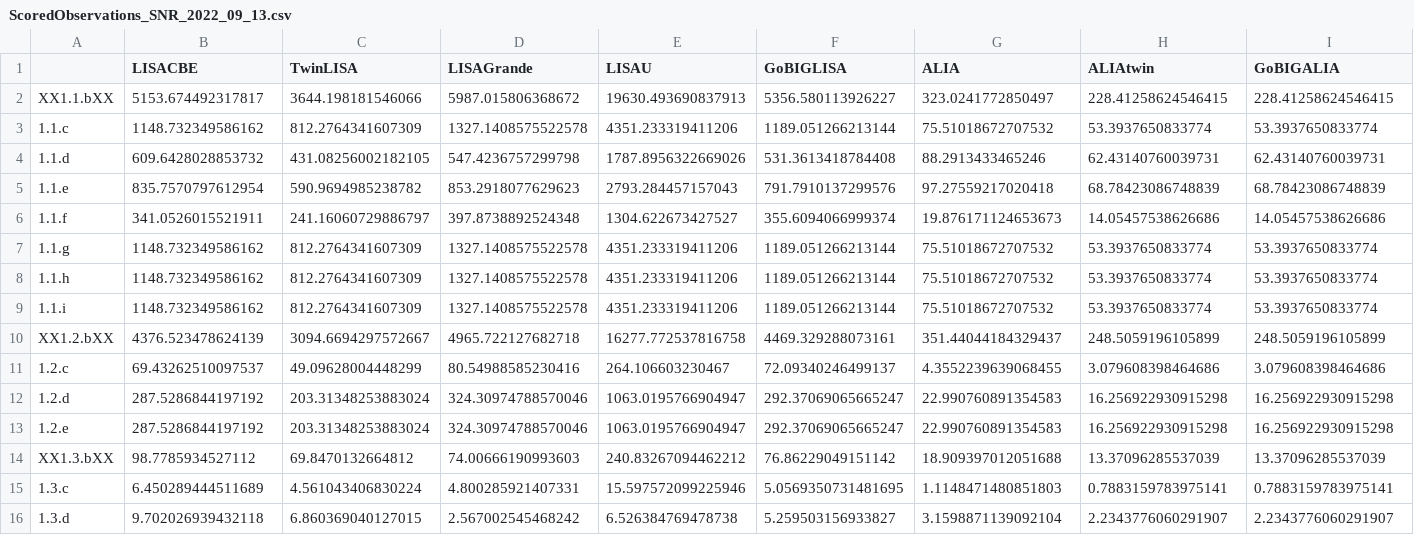
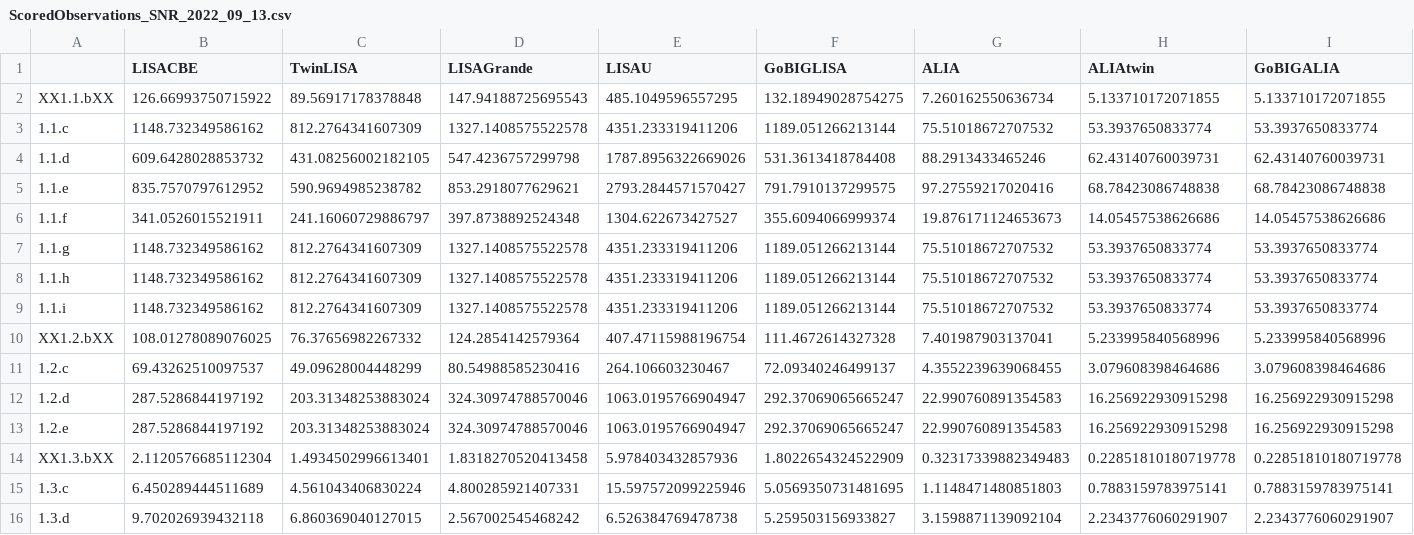
Before and after one commit to JohnGBaker/GWI-metrics, a CSV file: Data/ScoredObservations_SNR_2022_09_13.csv, drawn as a sheet; only a part is shown; the diff covers the shown part only.

```diff
--- a/Data/ScoredObservations_SNR_2022_09_13.csv
+++ b/Data/ScoredObservations_SNR_2022_09_13.csv
@@ -1,6 +1,6 @@
 ,LISACBE,TwinLISA,LISAGrande,LISAU,GoBIGLISA,ALIA,ALIAtwin,GoBIGALIA
-XX1.1.bXX,5153.674492317817,3644.198181546066,5987.015806368672,19630.493690837913,5356.580113926227,323.0241772850497,228.41258624546415,228.41258624546415
+XX1.1.bXX,126.66993750715922,89.56917178378848,147.94188725695543,485.1049596557295,132.18949028754275,7.260162550636734,5.133710172071855,5.133710172071855
 1.1.c,1148.732349586162,812.2764341607309,1327.1408575522578,4351.233319411206,1189.051266213144,75.51018672707532,53.3937650833774,53.3937650833774
 1.1.d,609.6428028853732,431.08256002182105,547.4236757299798,1787.8956322669026,531.3613418784408,88.2913433465246,62.43140760039731,62.43140760039731
-1.1.e,835.7570797612954,590.9694985238782,853.2918077629623,2793.284457157043,791.7910137299576,97.27559217020418,68.78423086748839,68.78423086748839
+1.1.e,835.7570797612952,590.9694985238782,853.2918077629621,2793.2844571570427,791.7910137299575,97.27559217020416,68.78423086748838,68.78423086748838
 1.1.f,341.0526015521911,241.16060729886797,397.8738892524348,1304.622673427527,355.6094066999374,19.876171124653673,14.05457538626686,14.05457538626686
@@ -9,3 +9,3 @@ XX1.1.bXX,5153.674492317817,3644.198181546066,5987.015806368672,19630.4936908379
 1.1.i,1148.732349586162,812.2764341607309,1327.1408575522578,4351.233319411206,1189.051266213144,75.51018672707532,53.3937650833774,53.3937650833774
-XX1.2.bXX,4376.523478624139,3094.6694297572667,4965.722127682718,16277.772537816758,4469.329288073161,351.44044184329437,248.5059196105899,248.5059196105899
+XX1.2.bXX,108.01278089076025,76.37656982267332,124.2854142579364,407.47115988196754,111.4672614327328,7.401987903137041,5.233995840568996,5.233995840568996
 1.2.c,69.43262510097537,49.09628004448299,80.54988585230416,264.106603230467,72.09340246499137,4.3552239639068455,3.079608398464686,3.079608398464686
@@ -13,3 +13,3 @@ XX1.2.bXX,4376.523478624139,3094.6694297572667,4965.722127682718,16277.772537816
 1.2.e,287.5286844197192,203.31348253883024,324.30974788570046,1063.0195766904947,292.37069065665247,22.990760891354583,16.256922930915298,16.256922930915298
-XX1.3.bXX,98.7785934527112,69.8470132664812,74.00666190993603,240.83267094462212,76.86229049151142,18.909397012051688,13.37096285537039,13.37096285537039
+XX1.3.bXX,2.1120576685112304,1.4934502996613401,1.8318270520413458,5.978403432857936,1.8022654324522909,0.32317339882349483,0.22851810180719778,0.22851810180719778
 1.3.c,6.450289444511689,4.561043406830224,4.800285921407331,15.597572099225946,5.0569350731481695,1.1148471480851803,0.7883159783975141,0.7883159783975141
```
Also changed, not shown: 124 edited cells elsewhere in this file, Data/ScoredObservations_net_2022_09_13.csv, Data/ScoredObservations_res_2022_09_13.csv, 3 other files.
